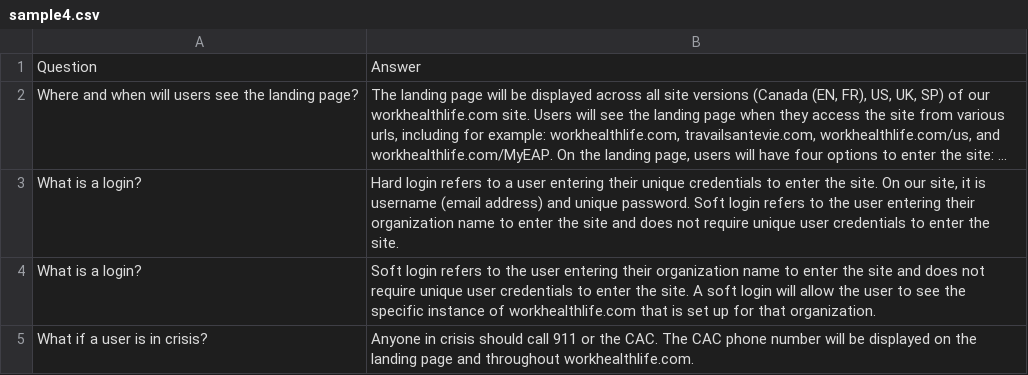
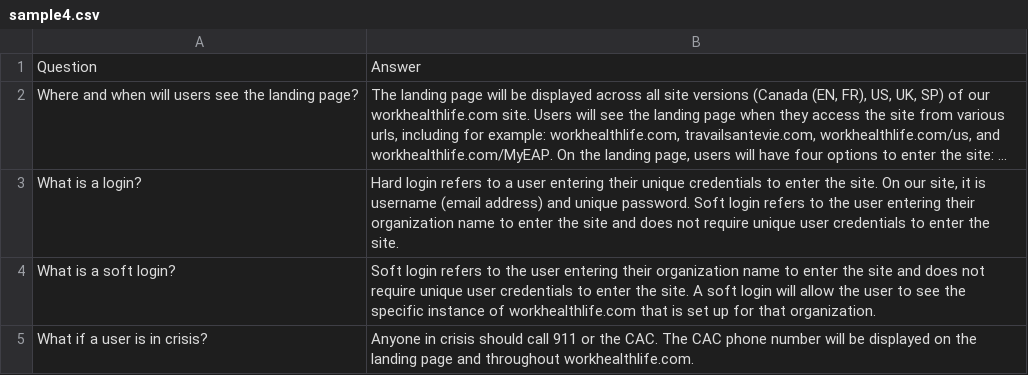
Before and after one commit to nandini1704/resource, a CSV file: sample4.csv, drawn as a sheet; long unchanged cells end in …; the diff names each change by its address in the sheet, - before the commit and + after, or states it on an @@ line.

Commit message:
Update sample4.csv

```diff
--- a/sample4.csv
+++ b/sample4.csv
-A4: What is a login?
+A4: What is a soft login?
```
